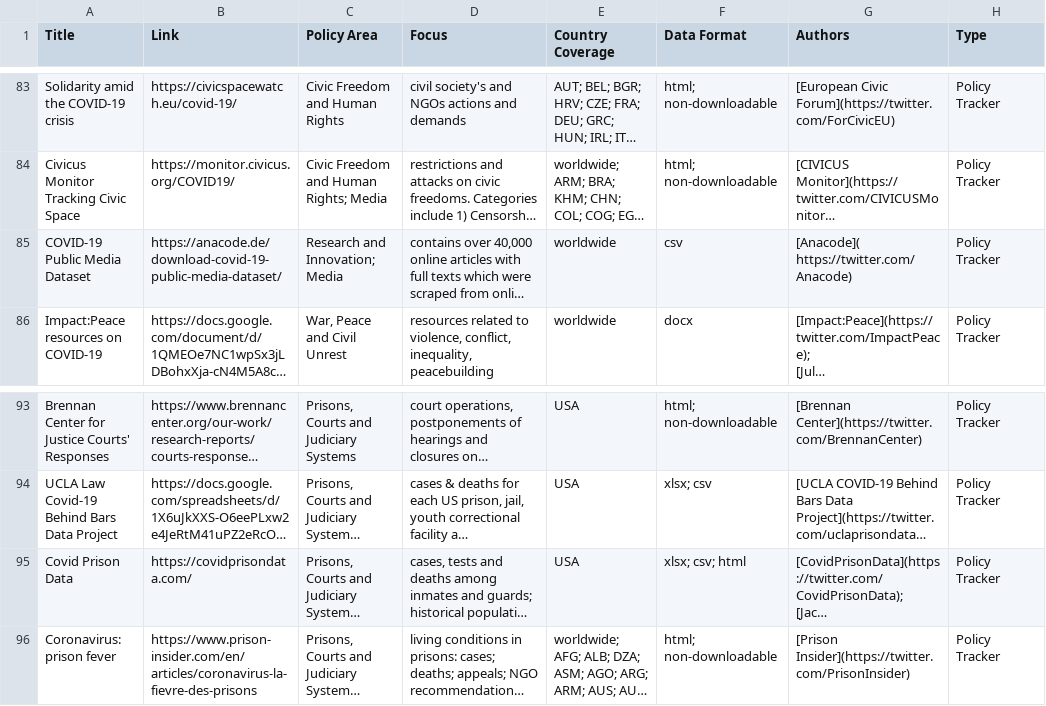
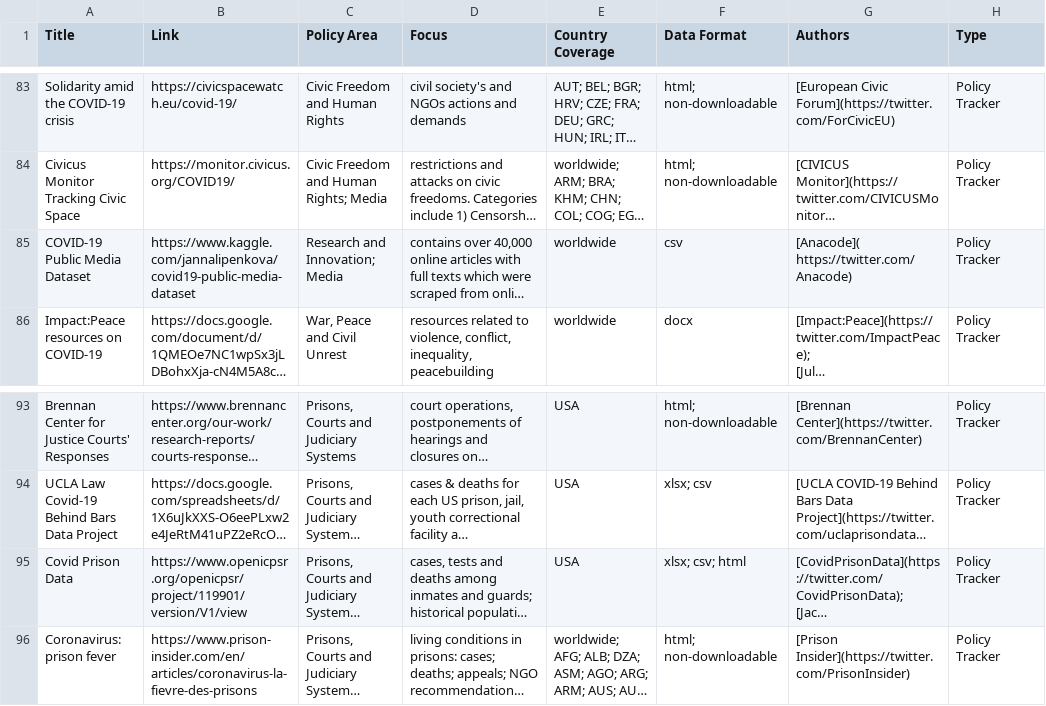
Before and after one commit to lukaslehner/supertracker, a CSV file: _data/trackers.csv, drawn as a sheet; only a part is shown, gaps mark what is left out; long unchanged cells end in …; the diff names each change by its address in the sheet, - before the commit and + after, or states it on an @@ line.

Commit message:
Update trackers.csv
update links

```diff
--- a/_data/trackers.csv
+++ b/_data/trackers.csv
-B85 (Link): https://anacode.de/download-covid-19-public-media-dataset/
+B85 (Link): https://www.kaggle.com/jannalipenkova/covid19-public-media-dataset
-B95 (Link): https://covidprisondata.com/
+B95 (Link): https://www.openicpsr.org/openicpsr/project/119901/version/V1/view
```
